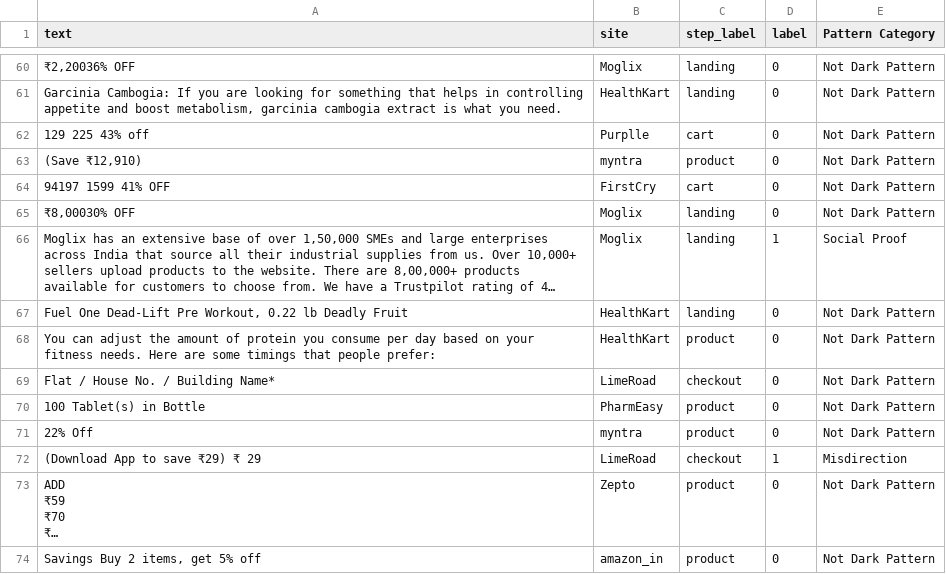
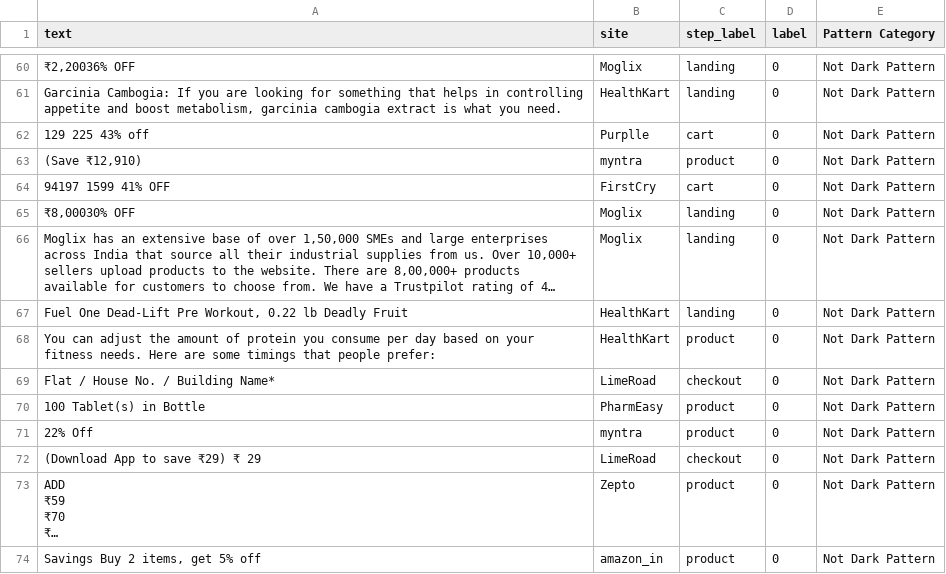
Before and after one commit to idfcLeo/dark-pattern-detector, a TSV file: data/active_learning/batch_02.tsv, drawn as a sheet; only a part is shown, gaps mark what is left out; long unchanged cells end in …; the diff names each change by its address in the sheet, - before the commit and + after, or states it on an @@ line.

Commit message:
Relabel batch_01 and batch_02 under the agreed labelling rules
batch_01: 1 -> 9 dark (92% agreement with old labels, kappa 0.19). batch_02: 3 -> 1 dark (98%, kappa 0.49). Human labels: 500, 52 dark.

```diff
--- a/data/active_learning/batch_02.tsv
+++ b/data/active_learning/batch_02.tsv
-D66 (label): 1
+D66 (label): 0
-E66 (Pattern Category): Social Proof
+E66 (Pattern Category): Not Dark Pattern
-D72 (label): 1
+D72 (label): 0
-E72 (Pattern Category): Misdirection
+E72 (Pattern Category): Not Dark Pattern
```
Also changed, not shown: data/active_learning/batch_01.tsv.
